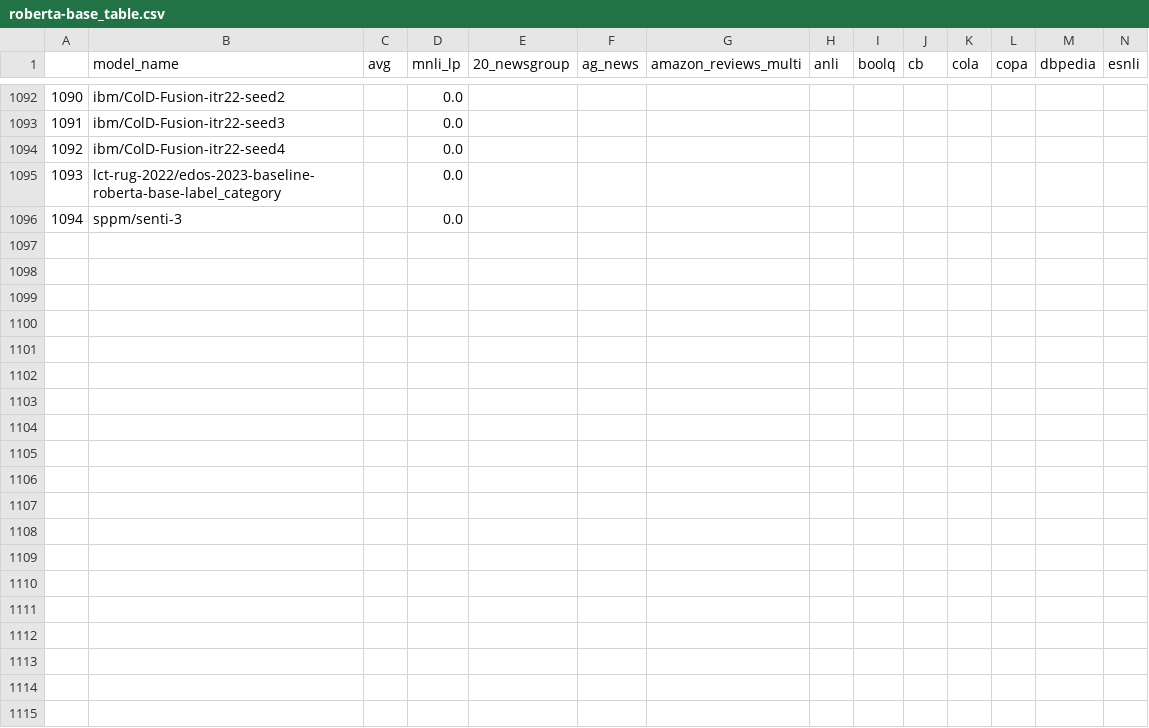
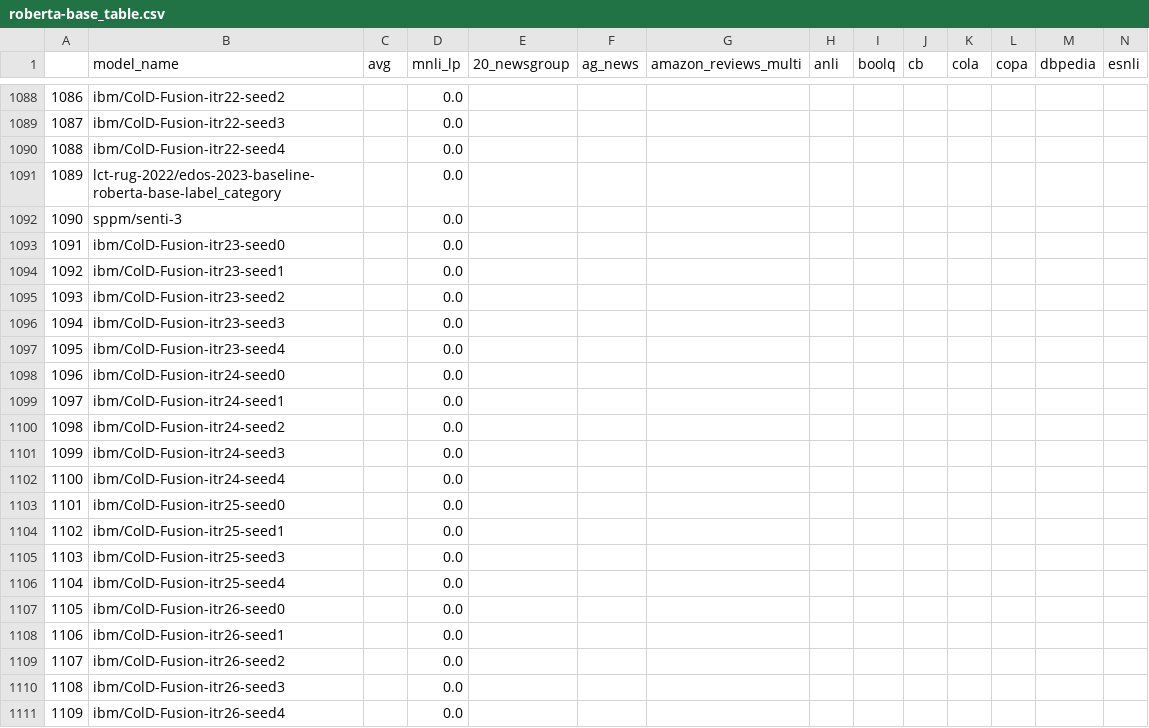
Before and after one commit to IBM/model-recycling, a CSV file: results/roberta-base_table.csv, drawn as a sheet; only a part is shown, gaps mark what is left out; rows hold the shown columns only; the diff covers the shown part only; the diff names each change by its address in the sheet, - before the commit and + after, or states it on an @@ line.

Commit message:
update models (auto)

```diff
--- a/results/roberta-base_table.csv
+++ b/results/roberta-base_table.csv
@@ column A renumbered between rows 270 and 1092 @@
+row 1093: 1091 | ibm/ColD-Fusion-itr23-seed0 |  | 0.0
+row 1094: 1092 | ibm/ColD-Fusion-itr23-seed1 |  | 0.0
+row 1095: 1093 | ibm/ColD-Fusion-itr23-seed2 |  | 0.0
+row 1096: 1094 | ibm/ColD-Fusion-itr23-seed3 |  | 0.0
+row 1097: 1095 | ibm/ColD-Fusion-itr23-seed4 |  | 0.0
+row 1098: 1096 | ibm/ColD-Fusion-itr24-seed0 |  | 0.0
+row 1099: 1097 | ibm/ColD-Fusion-itr24-seed1 |  | 0.0
+row 1100: 1098 | ibm/ColD-Fusion-itr24-seed2 |  | 0.0
+row 1101: 1099 | ibm/ColD-Fusion-itr24-seed3 |  | 0.0
+row 1102: 1100 | ibm/ColD-Fusion-itr24-seed4 |  | 0.0
+row 1103: 1101 | ibm/ColD-Fusion-itr25-seed0 |  | 0.0
+row 1104: 1102 | ibm/ColD-Fusion-itr25-seed1 |  | 0.0
+row 1105: 1103 | ibm/ColD-Fusion-itr25-seed3 |  | 0.0
+row 1106: 1104 | ibm/ColD-Fusion-itr25-seed4 |  | 0.0
+row 1107: 1105 | ibm/ColD-Fusion-itr26-seed0 |  | 0.0
+row 1108: 1106 | ibm/ColD-Fusion-itr26-seed1 |  | 0.0
+row 1109: 1107 | ibm/ColD-Fusion-itr26-seed2 |  | 0.0
+row 1110: 1108 | ibm/ColD-Fusion-itr26-seed3 |  | 0.0
+row 1111: 1109 | ibm/ColD-Fusion-itr26-seed4 |  | 0.0
```
Also changed, not shown: 31 added rows and 4 removed rows elsewhere in this file, results/bert-base-cased_table.csv, results/bert-base-uncased_table.csv, 7 other files.
